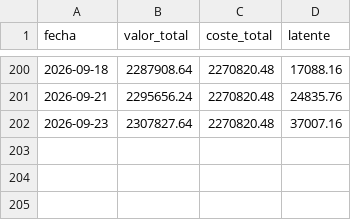
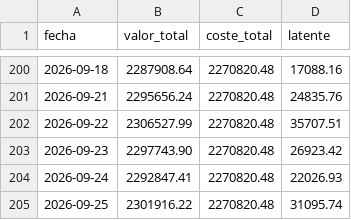
Before and after one commit to scalibur123/appcartera, a CSV file: historico_latentes.csv, drawn as a sheet; only a part is shown, gaps mark what is left out.

```diff
--- a/historico_latentes.csv
+++ b/historico_latentes.csv
@@ -201,2 +201,5 @@ fecha;valor_total;coste_total;latente
 2026-09-21;2295656.24;2270820.48;24835.76
-2026-09-23;2307827.64;2270820.48;37007.16
+2026-09-22;2306527.99;2270820.48;35707.51
+2026-09-23;2297743.90;2270820.48;26923.42
+2026-09-24;2292847.41;2270820.48;22026.93
+2026-09-25;2301916.22;2270820.48;31095.74
```
Also changed, not shown: 9 other files.
